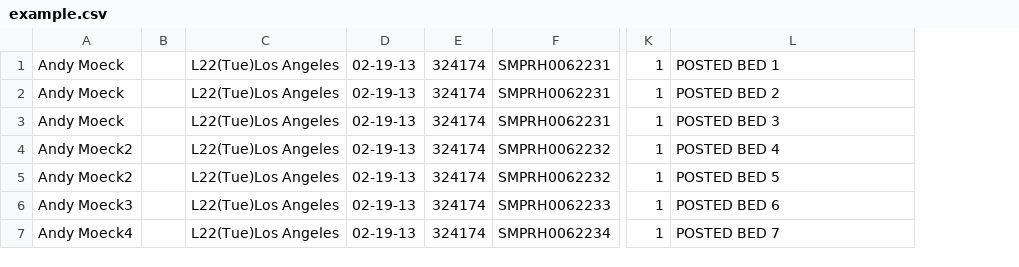
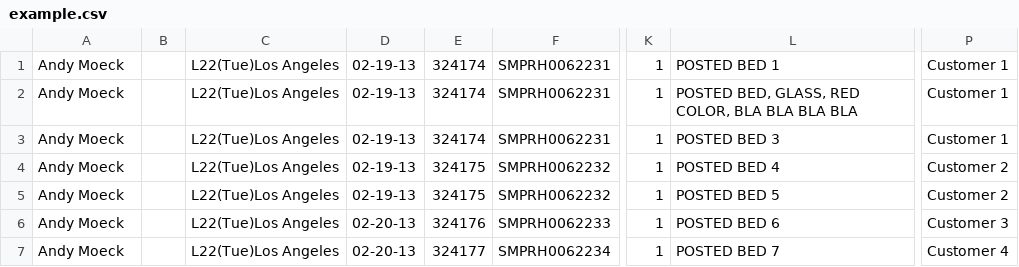
Before and after one commit to dmazzitelli2013/Ukay, a CSV file: Ukay/Ukay/example.csv, drawn as a sheet; only a part is shown, gaps mark what is left out; the diff names each change by its address in the sheet, - before the commit and + after, or states it on an @@ line.

```diff
--- a/Ukay/Ukay/example.csv
+++ b/Ukay/Ukay/example.csv
+column P, rows 1-7: Customer 1 | Customer 1 | Customer 1 | Customer 2 | Customer 2 | Customer 3 | Customer 4
-L2: POSTED BED 2
+L2: POSTED BED, GLASS, RED COLOR, BLA BLA BLA BLA
-A4:A5: Andy Moeck2
+A4:A5: Andy Moeck
-E4:E5: 324174
+E4:E5: 324175
-A6: Andy Moeck3
+A6: Andy Moeck
-D6:D7: 02-19-13
+D6:D7: 02-20-13
-E6: 324174
+E6: 324176
-A7: Andy Moeck4
+A7: Andy Moeck
-E7: 324174
+E7: 324177
```
Also changed, not shown: 16 other files.
